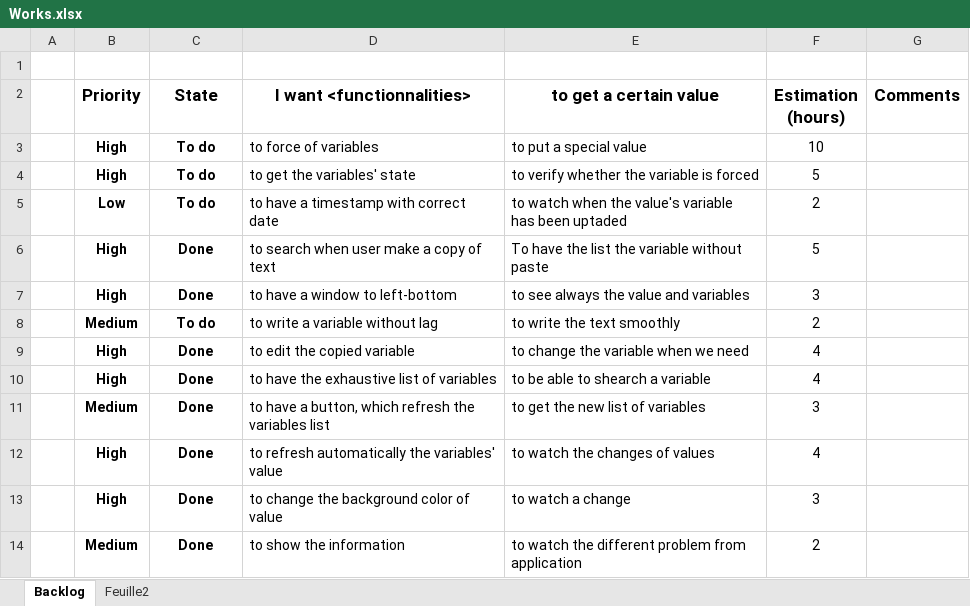
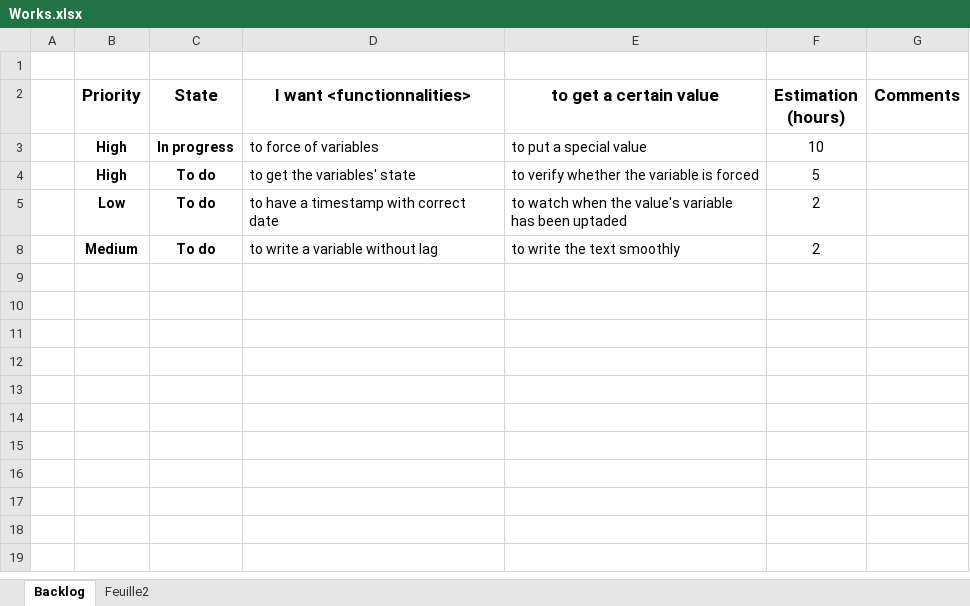
Before and after one commit to Edwix/VSObserver, an Excel workbook: Works.xlsx, sheet Backlog, drawn as a sheet; values as stored, in another font and other column widths than the file's, no borders; conditional formats not drawn; the diff names each change by its address in the sheet, - before the commit and + after, or states it on an @@ line.

Commit message:
Stop the refreshing of value, to write something

```diff
--- a/Works.xlsx (sheet Backlog)
+++ b/Works.xlsx (sheet Backlog)
-C3 (State): To do
+C3 (State): In progress
@@ row 6 hidden:  | High | Done | to search when user make a copy of text | To have the list the variable without paste | 5 @@
@@ row 7 hidden:  | High | Done | to have a window to left-bottom | to see always the value and variables | 3 @@
@@ row 9 hidden:  | High | Done | to edit the copied variable | to change the variable when we need | 4 @@
@@ row 10 hidden:  | High | Done | to have the exhaustive list of variables | to be able to shearch a variable | 4 @@
@@ row 11 hidden:  | Medium | Done | to have a button, which refresh the variables list | to get the new list of variables | 3 @@
@@ row 12 hidden:  | High | Done | to refresh automatically the variables' value | to watch the changes of values | 4 @@
@@ row 13 hidden:  | High | Done | to change the background color of value | to watch a change | 3 @@
@@ row 14 hidden:  | Medium | Done | to show the information | to watch the different problem from application | 2 @@
```
Also changed, not shown: 4 other files.
